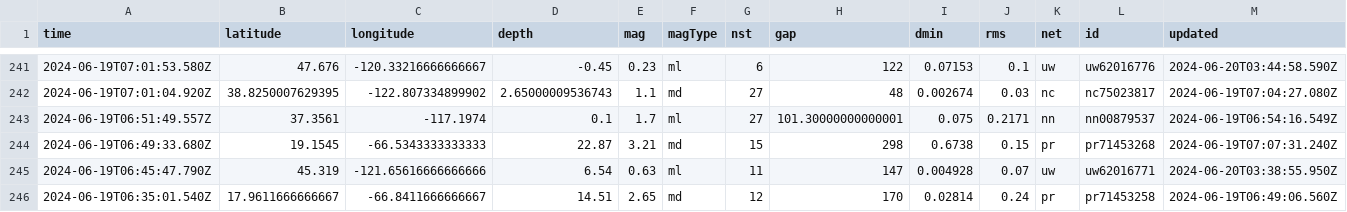
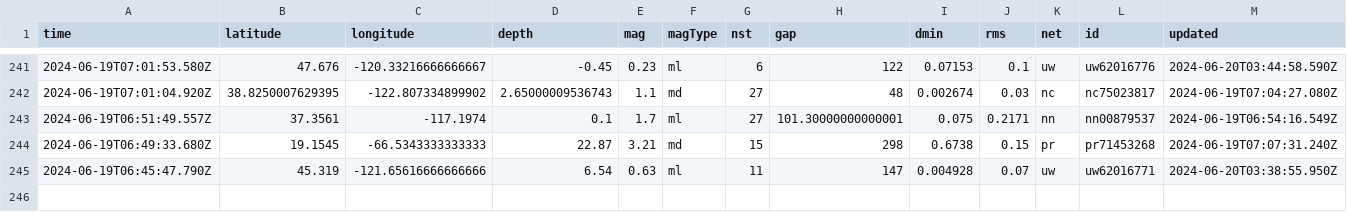
Before and after one commit to sabrinamochi/github-actions, a CSV file: usgs_current.csv, drawn as a sheet; only a part is shown, gaps mark what is left out; rows hold the shown columns only; the diff names each change by its address in the sheet, - before the commit and + after, or states it on an @@ line.

```diff
--- a/usgs_current.csv
+++ b/usgs_current.csv
-row 246: 2024-06-19T06:35:01.540Z | 17.9611666666667 | -66.8411666666667 | 14.51 | 2.65 | md | 12 | 170 | 0.02814 | 0.24 | pr | pr71453258 | 2024-06-19T06:49:06.560Z
```
